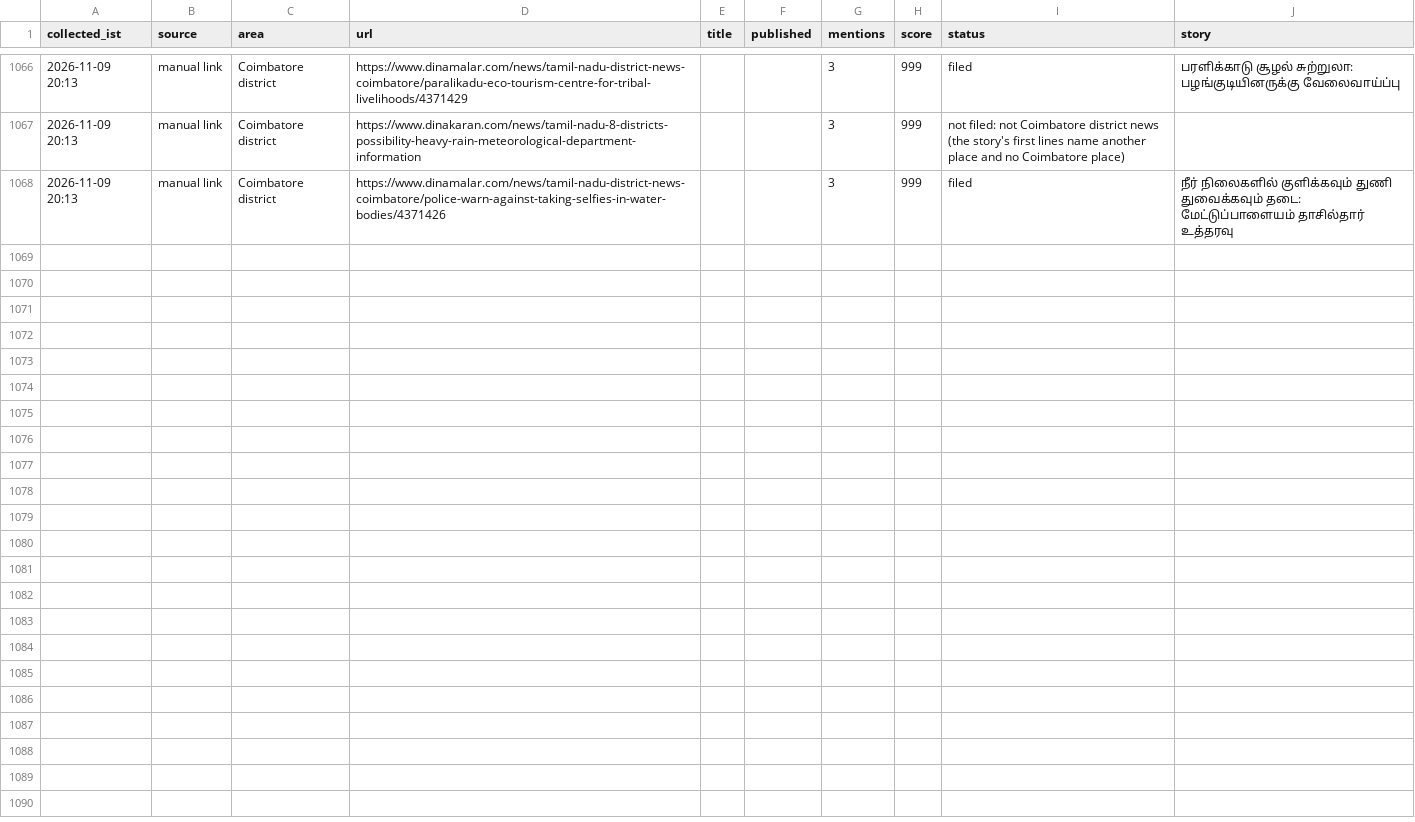
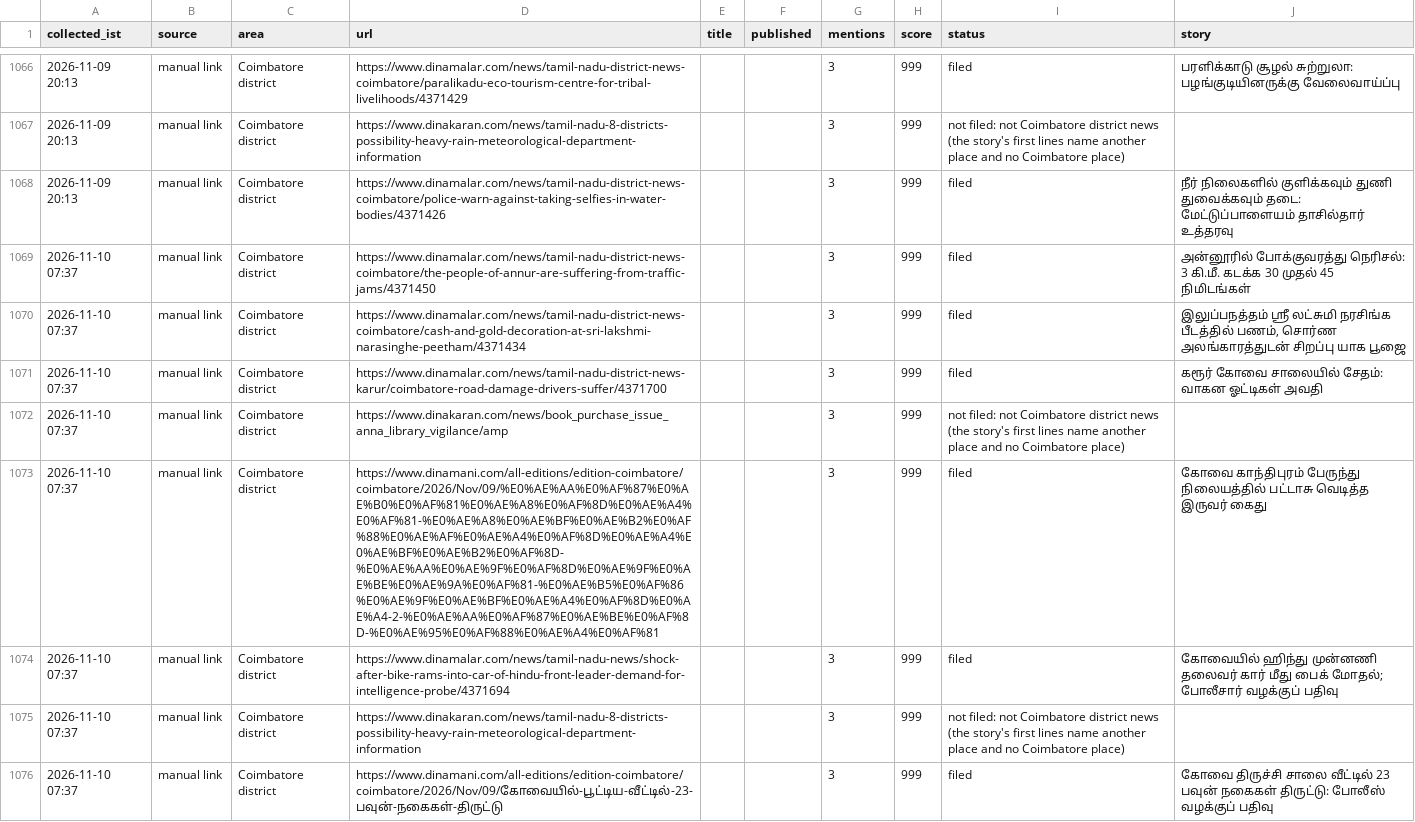
Before and after one commit to news360-tn/coimbatore360-autopost, a CSV file: research_free/archive/2026-11.csv, drawn as a sheet; only a part is shown, gaps mark what is left out.

```diff
--- a/research_free/archive/2026-11.csv
+++ b/research_free/archive/2026-11.csv
@@ -1077 +1077,9 @@ collected_ist,source,area,url,title,published,mentions,score,status,story
 2026-11-09 20:13,manual link,Coimbatore district,https://www.dinamalar.com/news/tamil-nadu-district-news-coimbatore/police-warn-against-taking-selfies-in-water-bodies/4371426,,,3,999,filed,நீர் நிலைகளில் குளிக்கவும் துணி துவைக்கவும் தடை: மேட்டுப்பாளையம் தாசில்தார் உத்தரவு
+2026-11-10 07:37,manual link,Coimbatore district,https://www.dinamalar.com/news/tamil-nadu-district-news-coimbatore/the-people-of-annur-are-suffering-from-traffic-jams/4371450,,,3,999,filed,அன்னூரில் போக்குவரத்து நெரிசல்: 3 கி.மீ. கடக்க 30 முதல் 45 நிமிடங்கள்
+2026-11-10 07:37,manual link,Coimbatore district,https://www.dinamalar.com/news/tamil-nadu-district-news-coimbatore/cash-and-gold-decoration-at-sri-lakshmi-narasinghe-peetham/4371434,,,3,999,filed,"இலுப்பநத்தம் ஸ்ரீ லட்சுமி நரசிங்க பீடத்தில் பணம், சொர்ண அலங்காரத்துடன் சிறப்பு யாக பூஜை"
+2026-11-10 07:37,manual link,Coimbatore district,https://www.dinamalar.com/news/tamil-nadu-district-news-karur/coimbatore-road-damage-drivers-suffer/4371700,,,3,999,filed,கரூர் கோவை சாலையில் சேதம்: வாகன ஓட்டிகள் அவதி
+2026-11-10 07:37,manual link,Coimbatore district,https://www.dinakaran.com/news/book_purchase_issue_anna_library_vigilance/amp,,,3,999,not filed: not Coimbatore district news (the story's first lines name another place and no Coimbatore place),
+2026-11-10 07:37,manual link,Coimbatore district,https://www.dinamani.com/all-editions/edition-coimbatore/coimbatore/2026/Nov/09/%E0%AE%AA%E0%AF%87%E0%AE%B0%E0%AF%81%E0%AE%A8%E0%AF%8D%E0%AE%A4%E0%AF%81-%E0%AE%A8%E0%AE%BF%E0%AE%B2%E0%AF%88%E0%AE%AF%E0%AE%A4%E0%AF%8D%E0%AE%A4%E0%AE%BF%E0%AE%B2%E0%AF%8D-%E0%AE%AA%E0%AE%9F%E0%AF%8D%E0%AE%9F%E0%AE%BE%E0%AE%9A%E0%AF%81-%E0%AE%B5%E0%AF%86%E0%AE%9F%E0%AE%BF%E0%AE%A4%E0%AF%8D%E0%AE%A4-2-%E0%AE%AA%E0%AF%87%E0%AE%BE%E0%AF%8D-%E0%AE%95%E0%AF%88%E0%AE%A4%E0%AF%81,,,3,999,filed,கோவை காந்திபுரம் பேருந்து நிலையத்தில் பட்டாசு வெடித்த இருவர் கைது
+2026-11-10 07:37,manual link,Coimbatore district,https://www.dinamalar.com/news/tamil-nadu-news/shock-after-bike-rams-into-car-of-hindu-front-leader-demand-for-intelligence-probe/4371694,,,3,999,filed,கோவையில் ஹிந்து முன்னணி தலைவர் கார் மீது பைக் மோதல்; போலீசார் வழக்குப் பதிவு
+2026-11-10 07:37,manual link,Coimbatore district,https://www.dinakaran.com/news/tamil-nadu-8-districts-possibility-heavy-rain-meteorological-department-information,,,3,999,not filed: not Coimbatore district news (the story's first lines name another place and no Coimbatore place),
+2026-11-10 07:37,manual link,Coimbatore district,https://www.dinamani.com/all-editions/edition-coimbatore/coimbatore/2026/Nov/09/கோவையில்-பூட்டிய-வீட்டில்-23-பவுன்-நகைகள்-திருட்டு,,,3,999,filed,கோவை திருச்சி சாலை வீட்டில் 23 பவுன் நகைகள் திருட்டு: போலீஸ் வழக்குப் பதிவு
```
Also changed, not shown: 6 other files.
